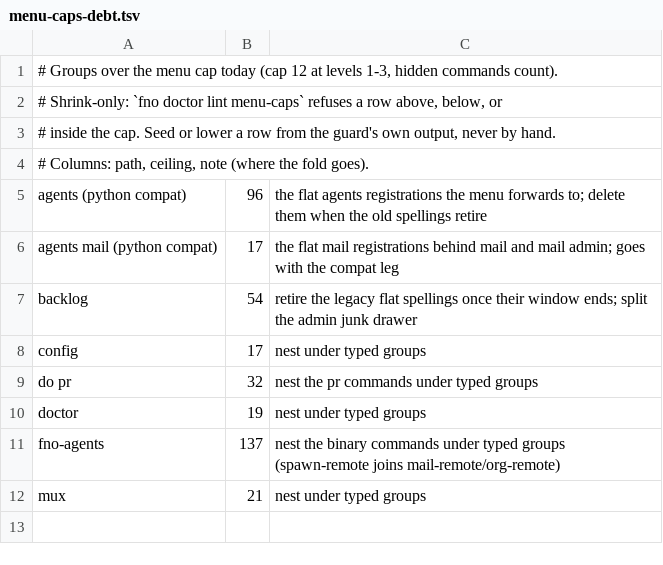
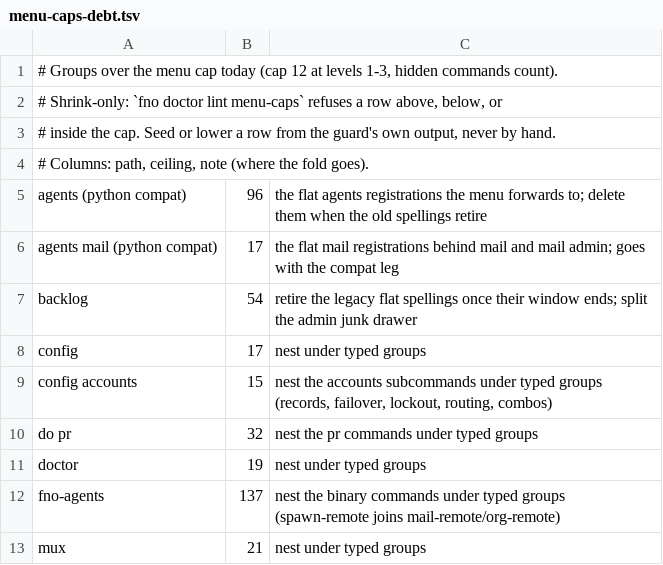
Before and after one commit to bllshttng/fno, a TSV file: scripts/ci/menu-caps-debt.tsv, drawn as a sheet; the diff names each change by its address in the sheet, - before the commit and + after, or states it on an @@ line.

Commit message:
fix(ci): seed the config-accounts menu-caps debt row
The guard's own output names the row: config accounts holds 15 commands
at levels 1-3, over the cap of 12, with no debt row. Seed it with the
fold destination, never by hand.

```diff
--- a/scripts/ci/menu-caps-debt.tsv
+++ b/scripts/ci/menu-caps-debt.tsv
+row 9: config accounts | 15 | nest the accounts subcommands under typed groups (records, failover, lockout, routing, combos)
```
